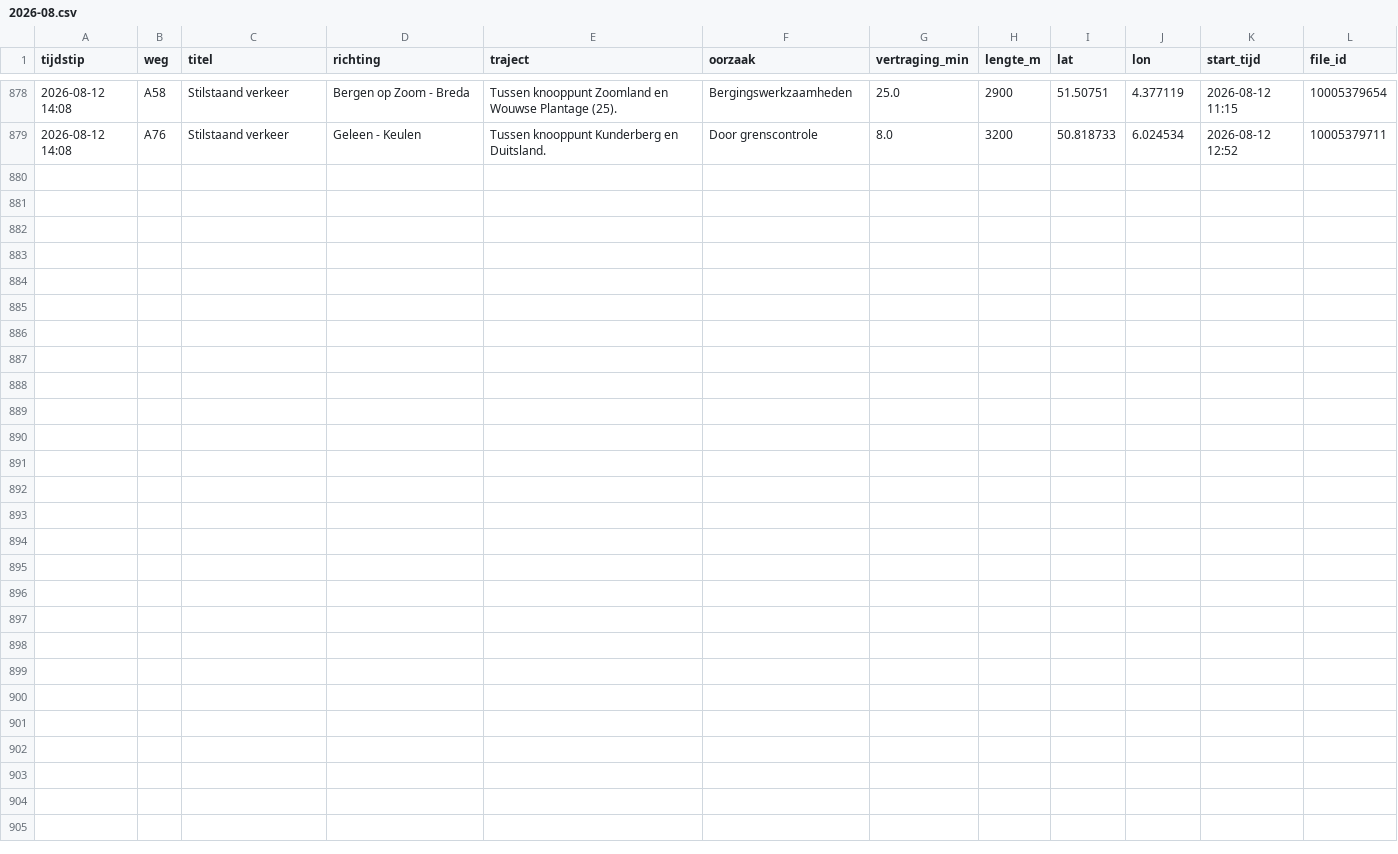
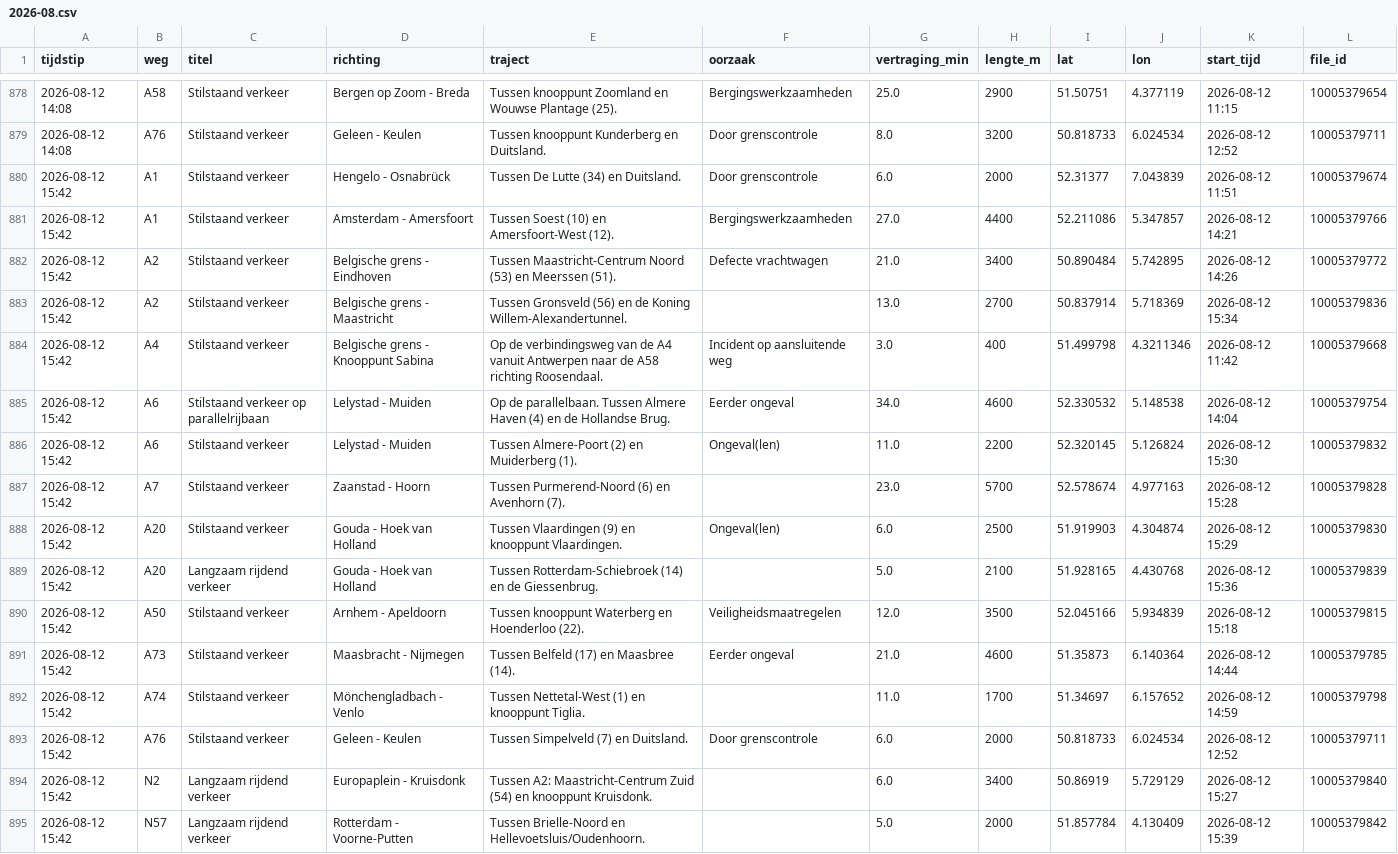
Before and after one commit to YvesW81/test-3, a CSV file: data/files/2026-08.csv, drawn as a sheet; only a part is shown, gaps mark what is left out; the diff names each change by its address in the sheet, - before the commit and + after, or states it on an @@ line.

```diff
--- a/data/files/2026-08.csv
+++ b/data/files/2026-08.csv
+row 880: 2026-08-12 15:42 | A1 | Stilstaand verkeer | Hengelo - Osnabrück | Tussen De Lutte (34) en Duitsland. | Door grenscontrole | 6.0 | 2000 | 52.31377 | 7.043839 | 2026-08-12 11:51 | 10005379674
+row 881: 2026-08-12 15:42 | A1 | Stilstaand verkeer | Amsterdam - Amersfoort | Tussen Soest (10) en Amersfoort-West (12). | Bergingswerkzaamheden | 27.0 | 4400 | 52.211086 | 5.347857 | 2026-08-12 14:21 | 10005379766
+row 882: 2026-08-12 15:42 | A2 | Stilstaand verkeer | Belgische grens - Eindhoven | Tussen Maastricht-Centrum Noord (53) en Meerssen (51). | Defecte vrachtwagen | 21.0 | 3400 | 50.890484 | 5.742895 | 2026-08-12 14:26 | 10005379772
+row 883: 2026-08-12 15:42 | A2 | Stilstaand verkeer | Belgische grens - Maastricht | Tussen Gronsveld (56) en de Koning Willem-Alexandertunnel. |  | 13.0 | 2700 | 50.837914 | 5.718369 | 2026-08-12 15:34 | 10005379836
+row 884: 2026-08-12 15:42 | A4 | Stilstaand verkeer | Belgische grens - Knooppunt Sabina | Op de verbindingsweg van de A4 vanuit Antwerpen naar de A58 richting Roosendaal. | Incident op aansluitende weg | 3.0 | 400 | 51.499798 | 4.3211346 | 2026-08-12 11:42 | 10005379668
+row 885: 2026-08-12 15:42 | A6 | Stilstaand verkeer op parallelrijbaan | Lelystad - Muiden | Op de parallelbaan. Tussen Almere Haven (4) en de Hollandse Brug. | Eerder ongeval | 34.0 | 4600 | 52.330532 | 5.148538 | 2026-08-12 14:04 | 10005379754
+row 886: 2026-08-12 15:42 | A6 | Stilstaand verkeer | Lelystad - Muiden | Tussen Almere-Poort (2) en Muiderberg (1). | Ongeval(len) | 11.0 | 2200 | 52.320145 | 5.126824 | 2026-08-12 15:30 | 10005379832
+row 887: 2026-08-12 15:42 | A7 | Stilstaand verkeer | Zaanstad - Hoorn | Tussen Purmerend-Noord (6) en Avenhorn (7). |  | 23.0 | 5700 | 52.578674 | 4.977163 | 2026-08-12 15:28 | 10005379828
+row 888: 2026-08-12 15:42 | A20 | Stilstaand verkeer | Gouda - Hoek van Holland | Tussen Vlaardingen (9) en knooppunt Vlaardingen. | Ongeval(len) | 6.0 | 2500 | 51.919903 | 4.304874 | 2026-08-12 15:29 | 10005379830
+row 889: 2026-08-12 15:42 | A20 | Langzaam rijdend verkeer | Gouda - Hoek van Holland | Tussen Rotterdam-Schiebroek (14) en de Giessenbrug. |  | 5.0 | 2100 | 51.928165 | 4.430768 | 2026-08-12 15:36 | 10005379839
+row 890: 2026-08-12 15:42 | A50 | Stilstaand verkeer | Arnhem - Apeldoorn | Tussen knooppunt Waterberg en Hoenderloo (22). | Veiligheidsmaatregelen | 12.0 | 3500 | 52.045166 | 5.934839 | 2026-08-12 15:18 | 10005379815
+row 891: 2026-08-12 15:42 | A73 | Stilstaand verkeer | Maasbracht - Nijmegen | Tussen Belfeld (17) en Maasbree (14). | Eerder ongeval | 21.0 | 4600 | 51.35873 | 6.140364 | 2026-08-12 14:44 | 10005379785
+row 892: 2026-08-12 15:42 | A74 | Stilstaand verkeer | Mönchengladbach - Venlo | Tussen Nettetal-West (1) en knooppunt Tiglia. |  | 11.0 | 1700 | 51.34697 | 6.157652 | 2026-08-12 14:59 | 10005379798
+row 893: 2026-08-12 15:42 | A76 | Stilstaand verkeer | Geleen - Keulen | Tussen Simpelveld (7) en Duitsland. | Door grenscontrole | 6.0 | 2000 | 50.818733 | 6.024534 | 2026-08-12 12:52 | 10005379711
+row 894: 2026-08-12 15:42 | N2 | Langzaam rijdend verkeer | Europaplein - Kruisdonk | Tussen A2: Maastricht-Centrum Zuid (54) en knooppunt Kruisdonk. |  | 6.0 | 3400 | 50.86919 | 5.729129 | 2026-08-12 15:27 | 10005379840
+row 895: 2026-08-12 15:42 | N57 | Langzaam rijdend verkeer | Rotterdam - Voorne-Putten | Tussen Brielle-Noord en Hellevoetsluis/Oudenhoorn. |  | 5.0 | 2000 | 51.857784 | 4.130409 | 2026-08-12 15:39 | 10005379842
```
Also changed, not shown: data/totalen.csv.
